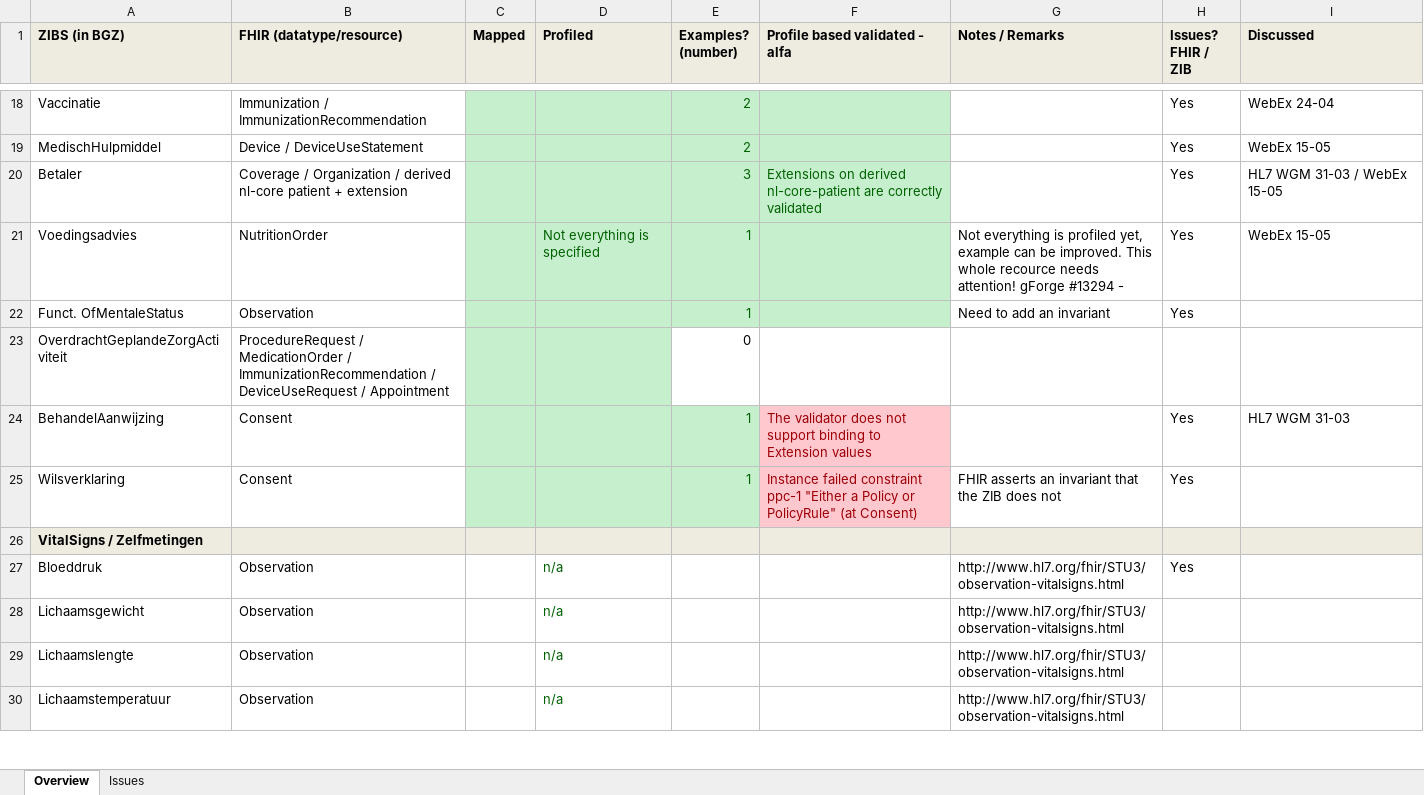
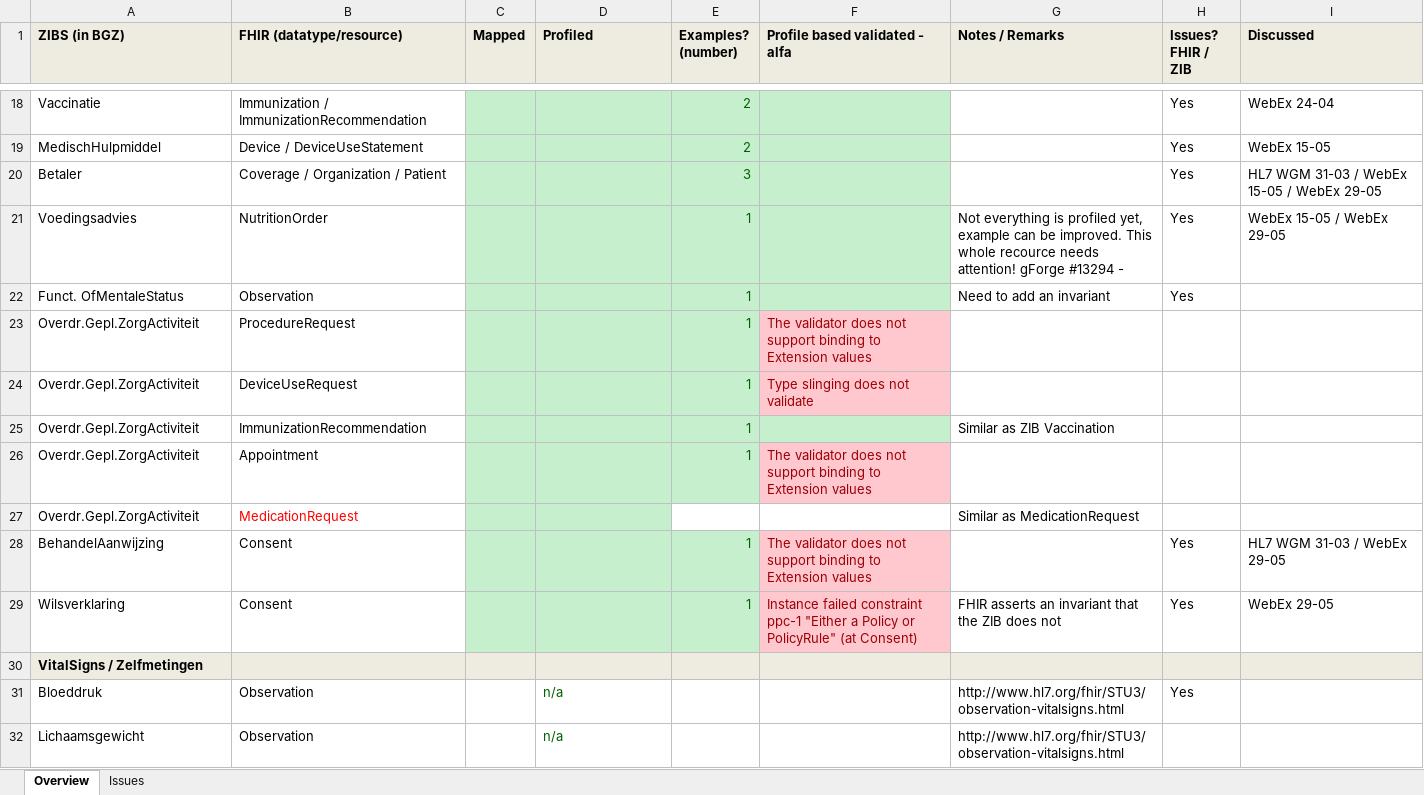
Before and after one commit to Nictiz/Nictiz-STU3, an Excel workbook: Progress - BGZ to FHIR.xlsx, sheet Overview, drawn as a sheet; only a part is shown, gaps mark what is left out; the shorter side is filled out with more unchanged rows; values as stored, in another font and other column widths than the file's, no borders; removed rows and columns are numbered as before the commit, all else as after; the diff names each change by its address in the sheet, - before the commit and + after, or states it on an @@ line.

Commit message:
Updated xlsx files

```diff
--- a/Progress - BGZ to FHIR.xlsx (sheet Overview)
+++ b/Progress - BGZ to FHIR.xlsx (sheet Overview)
-B20 (FHIR (datatype/resource)): …Organization / derived nl-core patient + extension
+B20 (FHIR (datatype/resource)): …Organization / Patient
-F20 (Profile based validated - alfa): Extensions on derived nl-core-patient are correctly validated
+F20 (Profile based validated - alfa): (empty)
-I20 (Discussed): HL7 WGM 31-03 / WebEx 15-05
+I20 (Discussed): HL7 WGM 31-03 / WebEx 15-05 / WebEx 29-05
-D21 (Profiled): Not everything is specified
+D21 (Profiled): (empty)
-I21 (Discussed): WebEx 15-05
+I21 (Discussed): WebEx 15-05 / WebEx 29-05
-row 23: OverdrachtGeplandeZorgActiviteit | ProcedureRequest / MedicationOrder / ImmunizationRecommendation / DeviceUseRequest / Appointment |  |  | 0
+row 23: Overdr.Gepl.ZorgActiviteit | ProcedureRequest |  |  | 1 | The validator does not support binding to Extension values
+row 24: Overdr.Gepl.ZorgActiviteit | DeviceUseRequest |  |  | 1 | Type slinging does not validate
+row 25: Overdr.Gepl.ZorgActiviteit | ImmunizationRecommendation |  |  | 1 |  | Similar as ZIB Vaccination
+row 26: Overdr.Gepl.ZorgActiviteit | Appointment |  |  | 1 | The validator does not support binding to Extension values
+row 27: Overdr.Gepl.ZorgActiviteit | MedicationRequest |  |  |  |  | Similar as MedicationRequest
-I28 (Discussed): HL7 WGM 31-03
+I28 (Discussed): HL7 WGM 31-03 / WebEx 29-05
-I29 (Discussed): (empty)
+I29 (Discussed): WebEx 29-05
```
Also changed, not shown: Mappings/LivingWill - STU3.xlsx, Mappings/TreatmentInstruction - STU3.xlsx.
